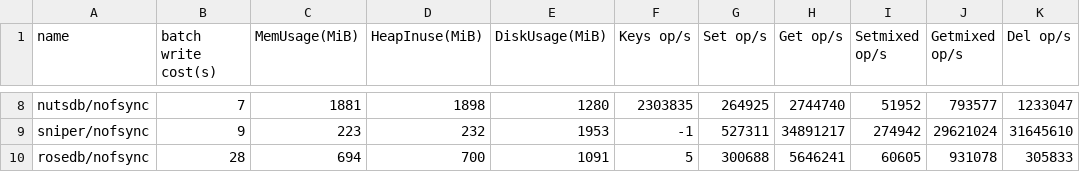
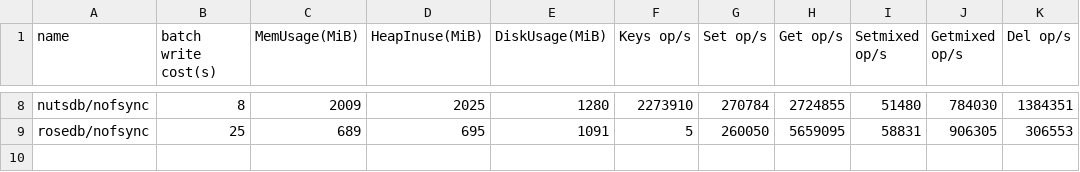
Before and after one commit to ggq89/kvbench, a CSV file: cmd/cli/benchmarks/nofsync.csv, drawn as a sheet; only a part is shown, gaps mark what is left out; removed rows and columns are numbered as before the commit, all else as after; the diff covers the shown part only; the diff names each change by its address in the sheet, - before the commit and + after, or states it on an @@ line.

```diff
--- a/cmd/cli/benchmarks/nofsync.csv
+++ b/cmd/cli/benchmarks/nofsync.csv
-B8 (batch write cost(s)): 7
+B8 (batch write cost(s)): 8
-C8 (MemUsage(MiB)): 1881
+C8 (MemUsage(MiB)): 2009
-D8 (HeapInuse(MiB)): 1898
+D8 (HeapInuse(MiB)): 2025
-F8 (Keys op/s): 2303835
+F8 (Keys op/s): 2273910
-G8 (Set op/s): 264925
+G8 (Set op/s): 270784
-H8 (Get op/s): 2744740
+H8 (Get op/s): 2724855
-I8 (Setmixed op/s): 51952
+I8 (Setmixed op/s): 51480
-J8 (Getmixed op/s): 793577
+J8 (Getmixed op/s): 784030
-K8 (Del op/s): 1233047
+K8 (Del op/s): 1384351
-row 9: sniper/nofsync | 9 | 223 | 232 | 1953 | -1 | 527311 | 34891217 | 274942 | 29621024 | 31645610
-B9 (batch write cost(s)): 28
+B9 (batch write cost(s)): 25
-C9 (MemUsage(MiB)): 694
+C9 (MemUsage(MiB)): 689
-D9 (HeapInuse(MiB)): 700
+D9 (HeapInuse(MiB)): 695
-G9 (Set op/s): 300688
+G9 (Set op/s): 260050
-H9 (Get op/s): 5646241
+H9 (Get op/s): 5659095
-I9 (Setmixed op/s): 60605
+I9 (Setmixed op/s): 58831
-J9 (Getmixed op/s): 931078
+J9 (Getmixed op/s): 906305
-K9 (Del op/s): 305833
+K9 (Del op/s): 306553
```
Also changed, not shown: 57 edited cells elsewhere in this file, 5 other files.
